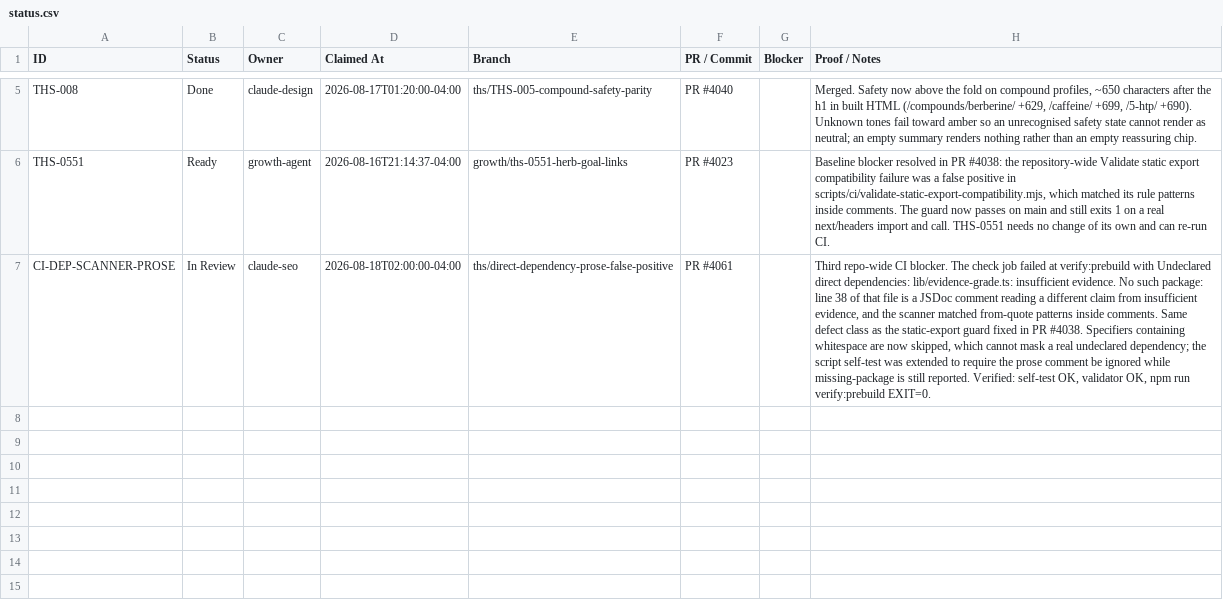
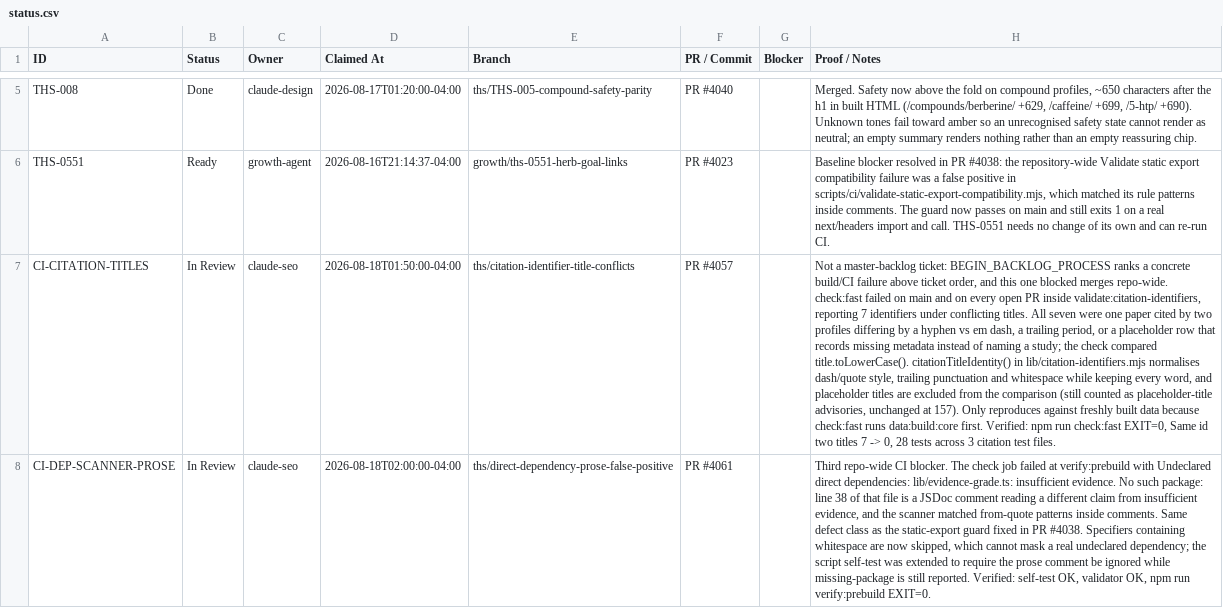
Before and after one commit to Razzleberrytt/hippie-scientist-site, a CSV file: backlog/status.csv, drawn as a sheet; only a part is shown, gaps mark what is left out; the diff names each change by its address in the sheet, - before the commit and + after, or states it on an @@ line.

```diff
--- a/backlog/status.csv
+++ b/backlog/status.csv
+row 7: CI-CITATION-TITLES | In Review | claude-seo | 2026-08-18T01:50:00-04:00 | ths/citation-identifier-title-conflicts | PR #4057 |  | Not a master-backlog ticket: BEGIN_BACKLOG_PROCESS ranks a concrete build/CI failure above ticket order, and this one blocked merges repo-wide. check:fast failed on main and on every open PR inside validate:citation-identifiers, reporting 7 identifiers under conflicting titles. All seven were one paper cited by two profiles differing by a hyphen vs em dash, a trailing period, or a placeholder row that records missing metadata instead of naming a study; the check compared title.toLowerCase(). citationTitleIdentity() in lib/citation-identifiers.mjs normalises dash/quote style, trailing punctuation and whitespace while keeping every word, and placeholder titles are excluded from the comparison (still counted as placeholder-title advisories, unchanged at 157). Only reproduces against freshly built data because check:fast runs data:build:core first. Verified: npm run check:fast EXIT=0, Same id two titles 7 -> 0, 28 tests across 3 citation test files.
```
Also changed, not shown: 3 other files.
